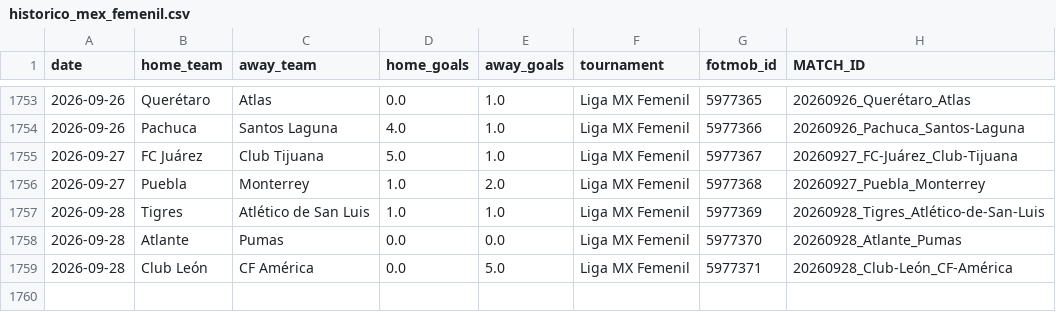
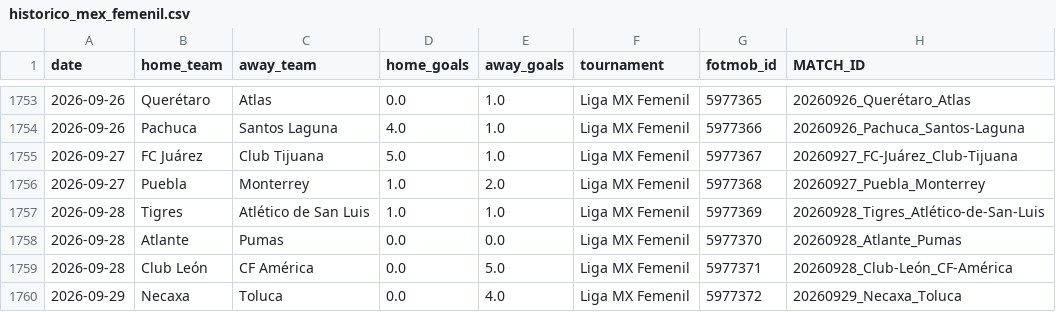
Before and after one commit to HectorMontiel/mundial-2026-predictor, a CSV file: historico_mex_femenil.csv, drawn as a sheet; only a part is shown, gaps mark what is left out; the diff names each change by its address in the sheet, - before the commit and + after, or states it on an @@ line.

```diff
--- a/historico_mex_femenil.csv
+++ b/historico_mex_femenil.csv
+row 1760: 2026-09-29 | Necaxa | Toluca | 0.0 | 4.0 | Liga MX Femenil | 5977372 | 20260929_Necaxa_Toluca
```
Also changed, not shown: lineas_jugador_hist/2026-10.csv, ponches_snapshots.csv, 14 other files.
